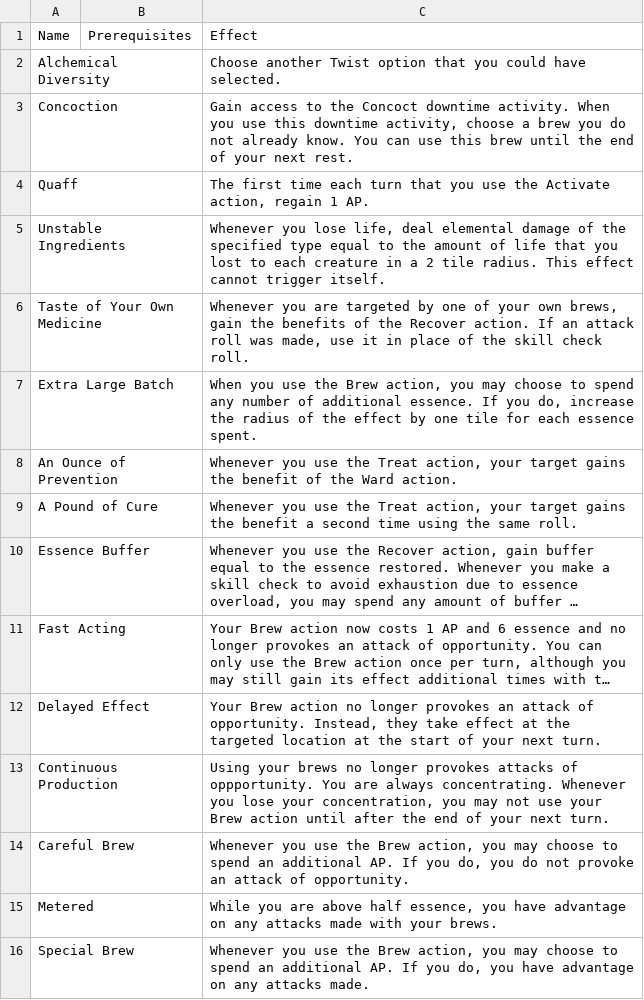
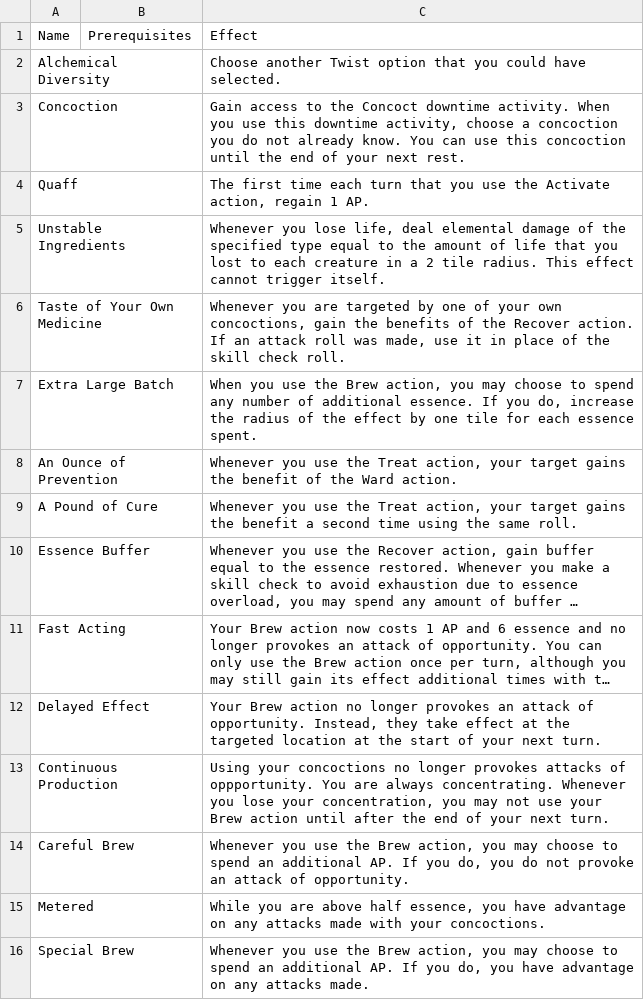
Before and after one commit to Leafwing-Studios/fonts-of-power, a CSV file: docs/src/character-options/classes/alchemist/combat_feats.csv, drawn as a sheet; long unchanged cells end in ….

Commit message:
Renamed Brews to Concoctions

```diff
--- a/docs/src/character-options/classes/alchemist/combat_feats.csv
+++ b/docs/src/character-options/classes/alchemist/combat_feats.csv
@@ -2,6 +2,6 @@
 "Alchemical Diversity",,"Choose another Twist option that you could have selected."
-"Concoction",,"Gain access to the Concoct downtime activity. When you use this downtime activity, choose a brew you do not already know. You can use this brew until the end of your next rest."
+"Concoction",,"Gain access to the Concoct downtime activity. When you use this downtime activity, choose a concoction you do not already know. You can use this concoction until the end of your next rest."
 "Quaff",,"The first time each turn that you use the Activate action, regain 1 AP."
 "Unstable Ingredients",,"Whenever you lose life, deal elemental damage of the specified type equal to the amount of life that you lost to each creature in a 2 tile radius. This effect cannot trigger itself."
-"Taste of Your Own Medicine",,"Whenever you are targeted by one of your own brews, gain the benefits of the Recover action. If an attack roll was made, use it in place of the skill check roll."
+"Taste of Your Own Medicine",,"Whenever you are targeted by one of your own concoctions, gain the benefits of the Recover action. If an attack roll was made, use it in place of the skill check roll."
 "Extra Large Batch",,"When you use the Brew action, you may choose to spend any number of additional essence. If you do, increase the radius of the effect by one tile for each essence spent."
@@ -12,5 +12,5 @@
 "Delayed Effect",,"Your Brew action no longer provokes an attack of opportunity. Instead, they take effect at the targeted location at the start of your next turn."
-"Continuous Production",,"Using your brews no longer provokes attacks of oppportunity. You are always concentrating. Whenever you lose your concentration, you may not use your Brew action until after the end of your next turn."
+"Continuous Production",,"Using your concoctions no longer provokes attacks of oppportunity. You are always concentrating. Whenever you lose your concentration, you may not use your Brew action until after the end of your next turn."
 "Careful Brew",,"Whenever you use the Brew action, you may choose to spend an additional AP. If you do, you do not provoke an attack of opportunity."
-"Metered",,"While you are above half essence, you have advantage on any attacks made with your brews."
+"Metered",,"While you are above half essence, you have advantage on any attacks made with your concoctions."
 "Special Brew",,"Whenever you use the Brew action, you may choose to spend an additional AP. If you do, you have advantage on any attacks made."
```
Also changed, not shown: docs/src/character-options/classes/alchemist/exploration_feats.csv, docs/src/character-options/classes/alchemist/features.csv, 1 other file.
